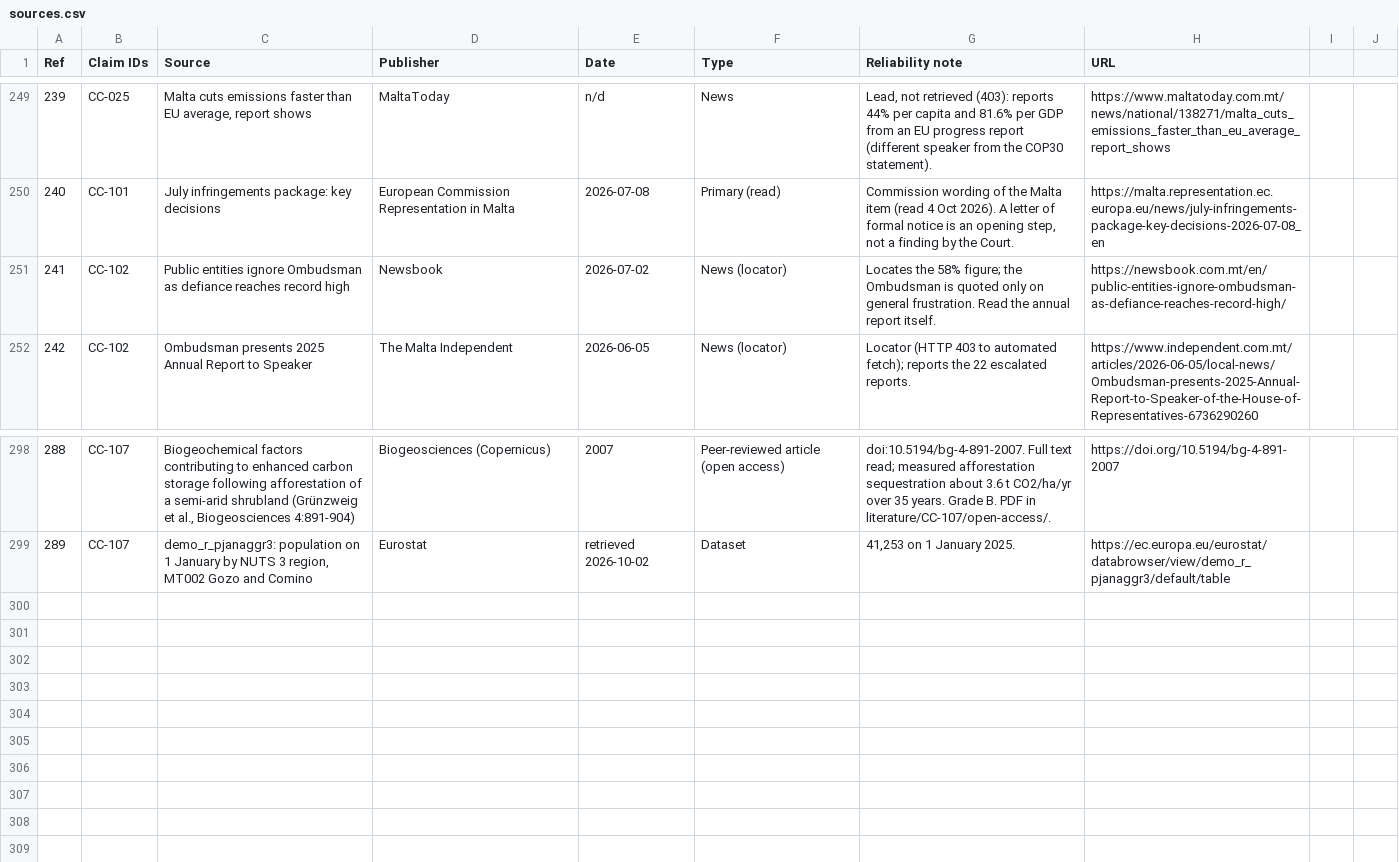
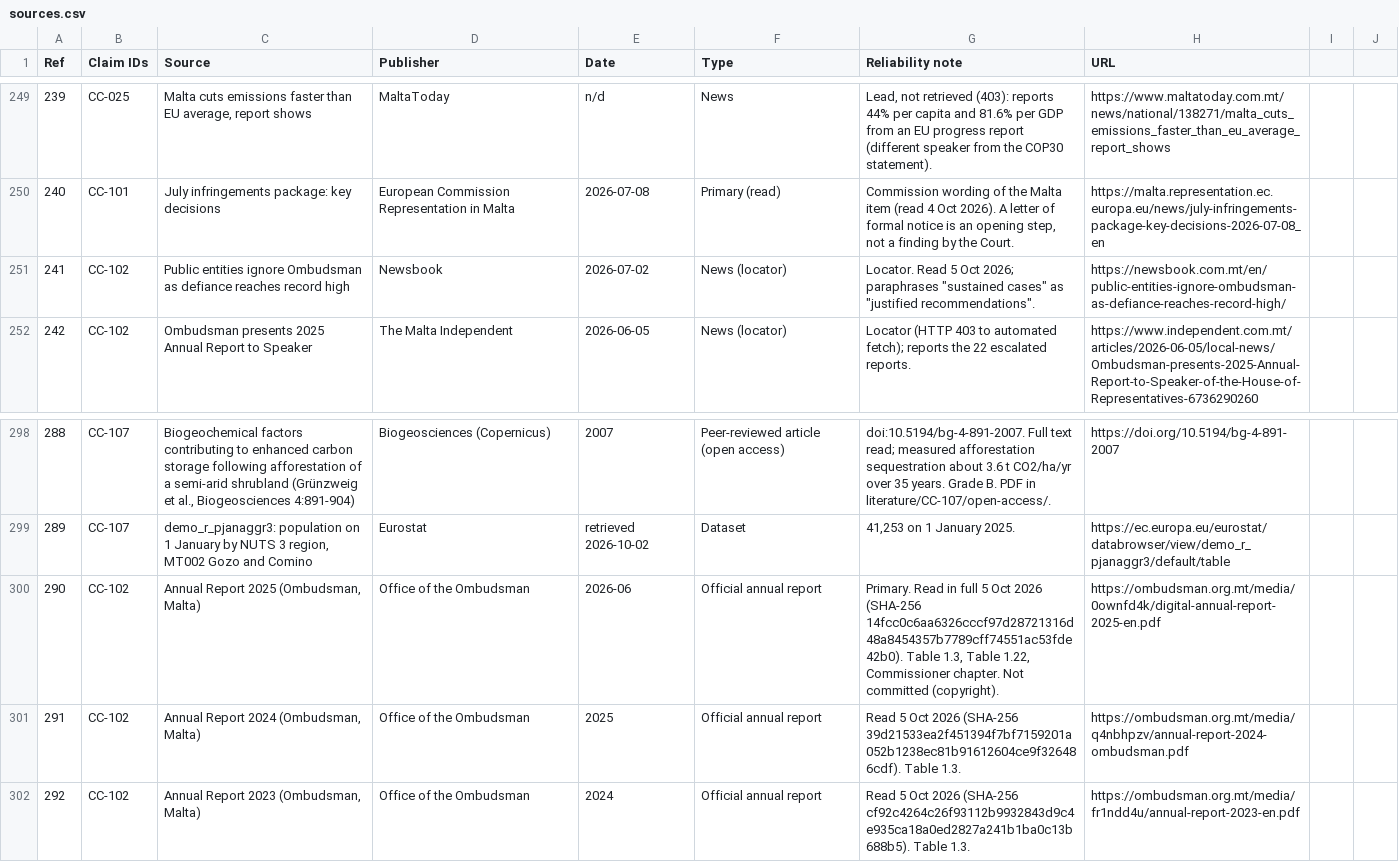
Before and after one commit to leandergrech/Mizien, a CSV file: data/sources.csv, drawn as a sheet; only a part is shown, gaps mark what is left out.

```diff
--- a/data/sources.csv
+++ b/data/sources.csv
@@ -250,3 +250,3 @@ Ref,Claim IDs,Source,Publisher,Date,Type,Reliability note,URL
 240,CC-101,July infringements package: key decisions,European Commission Representation in Malta,2026-07-08,Primary (read),"Commission wording of the Malta item (read 4 Oct 2026). A letter of formal notice is an opening step, not a finding by the Court.",https://malta.representation.ec.europa.eu/news/july-infringements-package-key-decisions-2026-07-08_en
-241,CC-102,Public entities ignore Ombudsman as defiance reaches record high,Newsbook,2026-07-02,News (locator),Locates the 58% figure; the Ombudsman is quoted only on general frustration. Read the annual report itself.,https://newsbook.com.mt/en/public-entities-ignore-ombudsman-as-defiance-reaches-record-high/
+241,CC-102,Public entities ignore Ombudsman as defiance reaches record high,Newsbook,2026-07-02,News (locator),"Locator. Read 5 Oct 2026; paraphrases ""sustained cases"" as ""justified recommendations"".",https://newsbook.com.mt/en/public-entities-ignore-ombudsman-as-defiance-reaches-record-high/
 242,CC-102,Ombudsman presents 2025 Annual Report to Speaker,The Malta Independent,2026-06-05,News (locator),Locator (HTTP 403 to automated fetch); reports the 22 escalated reports.,https://www.independent.com.mt/articles/2026-06-05/local-news/Ombudsman-presents-2025-Annual-Report-to-Speaker-of-the-House-of-Representatives-6736290260
@@ -299 +299,4 @@ Ref,Claim IDs,Source,Publisher,Date,Type,Reliability note,URL
 289,CC-107,"demo_r_pjanaggr3: population on 1 January by NUTS 3 region, MT002 Gozo and Comino",Eurostat,retrieved 2026-10-02,Dataset,"41,253 on 1 January 2025.",https://ec.europa.eu/eurostat/databrowser/view/demo_r_pjanaggr3/default/table
+290,CC-102,"Annual Report 2025 (Ombudsman, Malta)",Office of the Ombudsman,2026-06,Official annual report,"Primary. Read in full 5 Oct 2026 (SHA-256 14fcc0c6aa6326cccf97d28721316d48a8454357b7789cff74551ac53fde42b0). Table 1.3, Table 1.22, Commissioner chapter. Not committed (copyright).",https://ombudsman.org.mt/media/0ownfd4k/digital-annual-report-2025-en.pdf
+291,CC-102,"Annual Report 2024 (Ombudsman, Malta)",Office of the Ombudsman,2025,Official annual report,Read 5 Oct 2026 (SHA-256 39d21533ea2f451394f7bf7159201a052b1238ec81b91612604ce9f326486cdf). Table 1.3.,https://ombudsman.org.mt/media/q4nbhpzv/annual-report-2024-ombudsman.pdf
+292,CC-102,"Annual Report 2023 (Ombudsman, Malta)",Office of the Ombudsman,2024,Official annual report,Read 5 Oct 2026 (SHA-256 cf92c4264c26f93112b9932843d9c4e935ca18a0ed2827a241b1ba0c13b688b5). Table 1.3.,https://ombudsman.org.mt/media/fr1ndd4u/annual-report-2023-en.pdf
```
Also changed, not shown: data/claims.csv, data/queue.csv, 23 other files.
